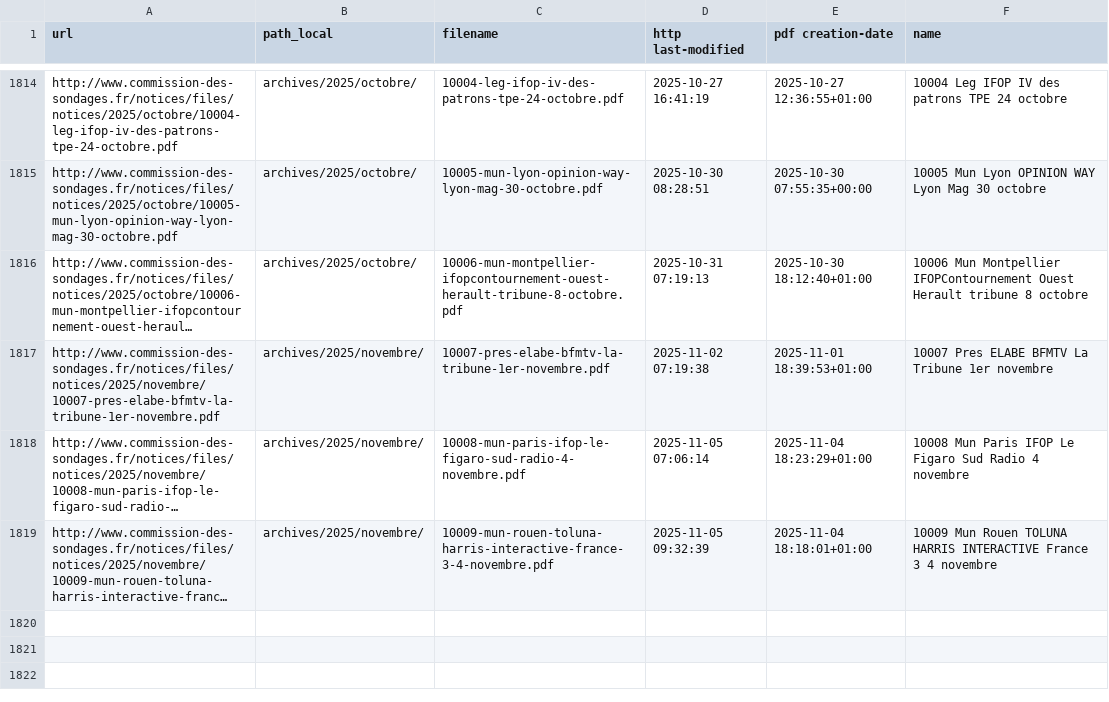
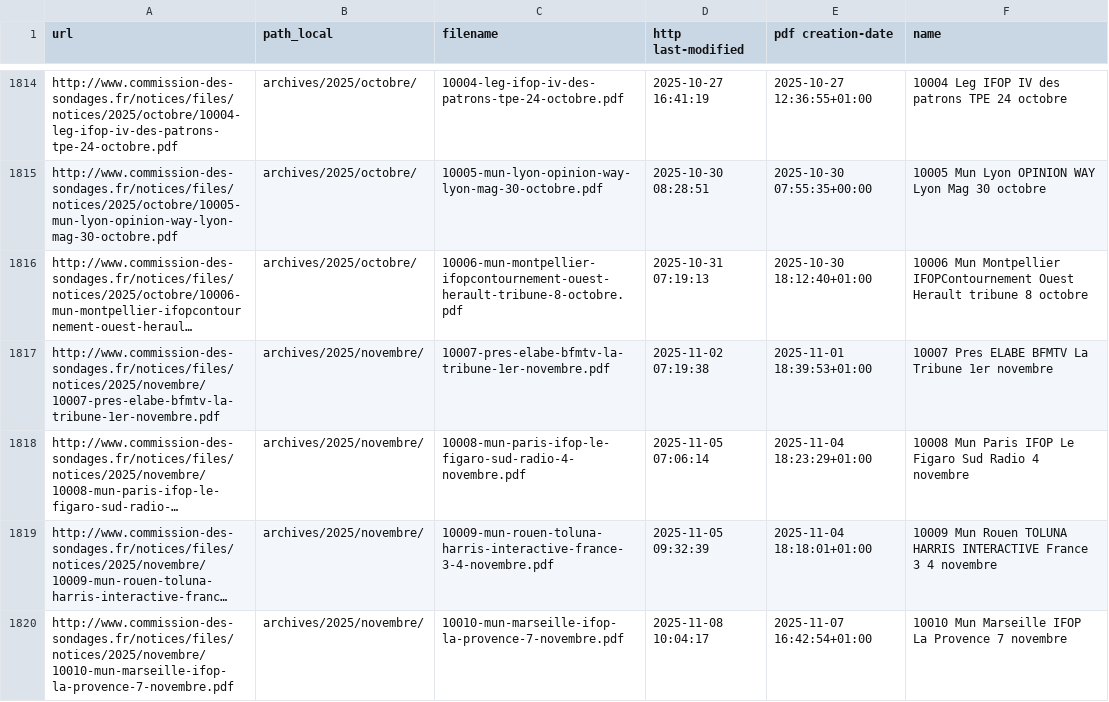
Before and after one commit to nsppolls/sondages-commission-index, a CSV file: files.csv, drawn as a sheet; only a part is shown, gaps mark what is left out; long unchanged cells end in …; the diff names each change by its address in the sheet, - before the commit and + after, or states it on an @@ line.

```diff
--- a/files.csv
+++ b/files.csv
+row 1820: http://www.commission-des-sondages.fr/notices/files/notices/2025/novembre/10010-mun-marseille-ifop-la-provence-7-novembre.pdf | archives/2025/novembre/ | 10010-mun-marseille-ifop-la-provence-7-novembre.pdf | 2025-11-08 10:04:17 | 2025-11-07 16:42:54+01:00 | 10010 Mun Marseille IFOP La Provence 7 novembre
```
Also changed, not shown: base.csv, 1 other file.
